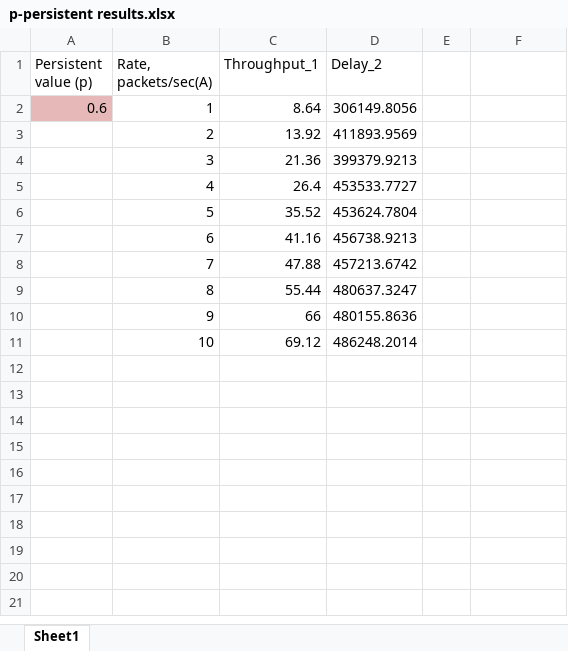
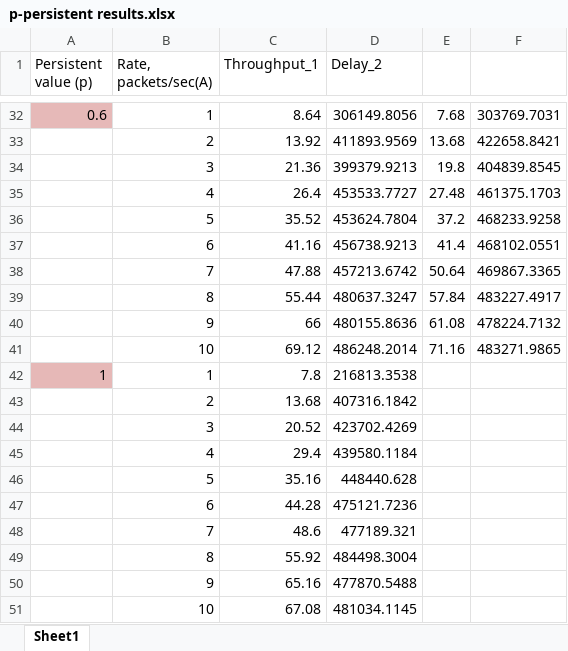
Before and after one commit to iminoso/network, an Excel workbook: p-persistent results.xlsx, sheet Sheet1, drawn as a sheet; only a part is shown, gaps mark what is left out; values as stored, in another font and other column widths than the file's, no borders; charts and pictures not drawn; addresses are those after the commit; the diff covers the shown part only; the diff names each change by its address in the sheet, - before the commit and + after, or states it on an @@ line.

Commit message:
plotted all p-persistent graphs

```diff
--- a/p-persistent results.xlsx (sheet Sheet1)
+++ b/p-persistent results.xlsx (sheet Sheet1)
-E32: (empty)
+E32: 7.68
-F32: (empty)
+F32: 303769.7031
-E33: (empty)
+E33: 13.68
-F33: (empty)
+F33: 422658.8421
-E34: (empty)
+E34: 19.8
-F34: (empty)
+F34: 404839.8545
-E35: (empty)
+E35: 27.48
-F35: (empty)
+F35: 461375.1703
-E36: (empty)
+E36: 37.2
-F36: (empty)
+F36: 468233.9258
-E37: (empty)
+E37: 41.4
-F37: (empty)
+F37: 468102.0551
-E38: (empty)
+E38: 50.64
-F38: (empty)
+F38: 469867.3365
-E39: (empty)
+E39: 57.84
-F39: (empty)
+F39: 483227.4917
-E40: (empty)
+E40: 61.08
-F40: (empty)
+F40: 478224.7132
-E41: (empty)
+E41: 71.16
-F41: (empty)
+F41: 483271.9865
+row 42: 1 | 1 | 7.8 | 216813.3538
+row 43:  | 2 | 13.68 | 407316.1842
+row 44:  | 3 | 20.52 | 423702.4269
+row 45:  | 4 | 29.4 | 439580.1184
+row 46:  | 5 | 35.16 | 448440.628
+row 47:  | 6 | 44.28 | 475121.7236
+row 48:  | 7 | 48.6 | 477189.321
+row 49:  | 8 | 55.92 | 484498.3004
+row 50:  | 9 | 65.16 | 477870.5488
+row 51:  | 10 | 67.08 | 481034.1145
```
Also changed, not shown: 30 added rows elsewhere in this sheet, charts or pictures.
